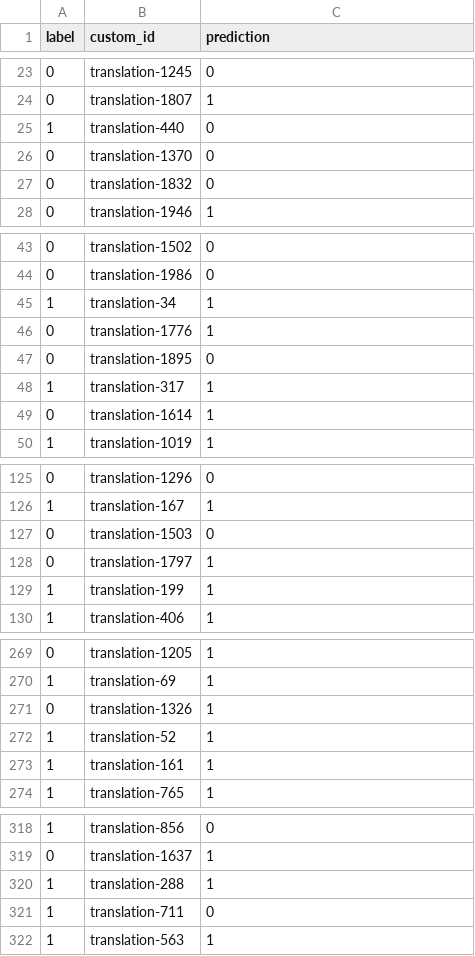
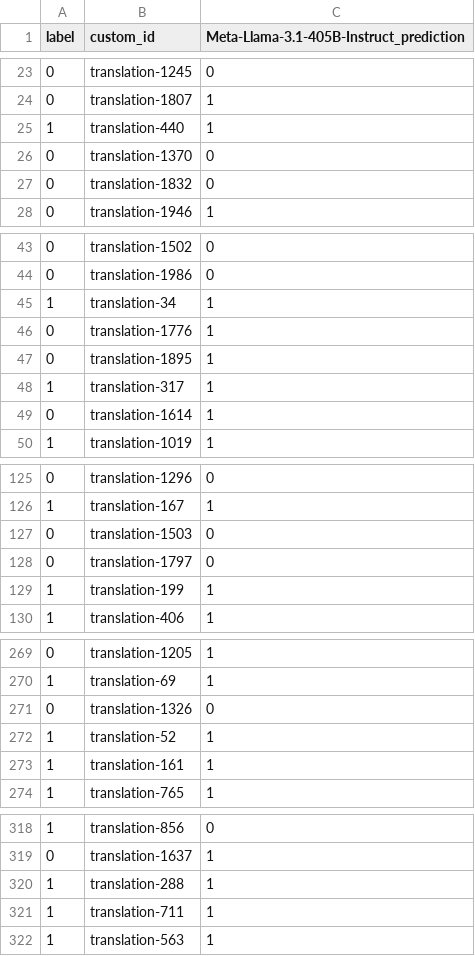
Before and after one commit to GalaxyGHz/Diploma, a CSV file: large_models/results/meta-llama/Meta-Llama-3.1-405B-Instruct.csv, drawn as a sheet; only a part is shown, gaps mark what is left out; the diff covers the shown part only.

```diff
--- a/large_models/results/meta-llama/Meta-Llama-3.1-405B-Instruct.csv
+++ b/large_models/results/meta-llama/Meta-Llama-3.1-405B-Instruct.csv
@@ -1 +1 @@
-label,custom_id,prediction
+label,custom_id,Meta-Llama-3.1-405B-Instruct_prediction
@@ -24,3 +24,3 @@ label,custom_id,prediction
 0,translation-1807,1
-1,translation-440,0
+1,translation-440,1
 0,translation-1370,0
@@ -46,3 +46,3 @@ label,custom_id,prediction
 0,translation-1776,1
-0,translation-1895,0
+0,translation-1895,1
 1,translation-317,1
@@ -127,3 +127,3 @@ label,custom_id,prediction
 0,translation-1503,0
-0,translation-1797,1
+0,translation-1797,0
 1,translation-199,1
@@ -270,3 +270,3 @@ label,custom_id,prediction
 1,translation-69,1
-0,translation-1326,1
+0,translation-1326,0
 1,translation-52,1
@@ -320,3 +320,3 @@ label,custom_id,prediction
 1,translation-288,1
-1,translation-711,0
+1,translation-711,1
 1,translation-563,1
```
Also changed, not shown: 5 edited cells elsewhere in this file, large_models/results/meta-llama/Meta-Llama-3.1-70B-Instruct.csv, large_models/results/meta-llama/Meta-Llama-3.1-70B-Instruct_fine_tuned.csv, 40 other files.
